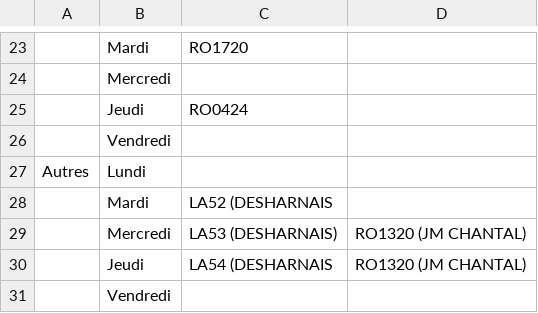
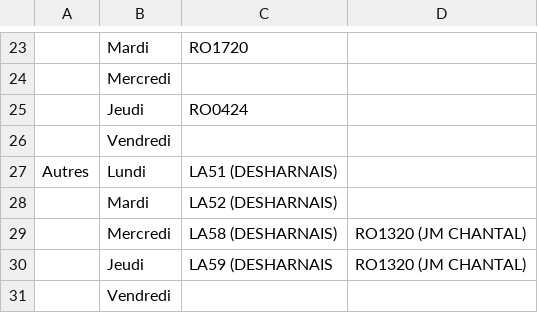
Before and after one commit to WidoomVil/suivis_truck, a CSV file: public/schedule.csv, drawn as a sheet; only a part is shown, gaps mark what is left out; the diff names each change by its address in the sheet, - before the commit and + after, or states it on an @@ line.

Commit message:
Update schedule.csv

```diff
--- a/public/schedule.csv
+++ b/public/schedule.csv
-C27: (empty)
+C27: LA51 (DESHARNAIS)
-C28: LA52 (DESHARNAIS
+C28: LA52 (DESHARNAIS)
-C29: LA53 (DESHARNAIS)
+C29: LA58 (DESHARNAIS)
-C30: LA54 (DESHARNAIS
+C30: LA59 (DESHARNAIS
```
